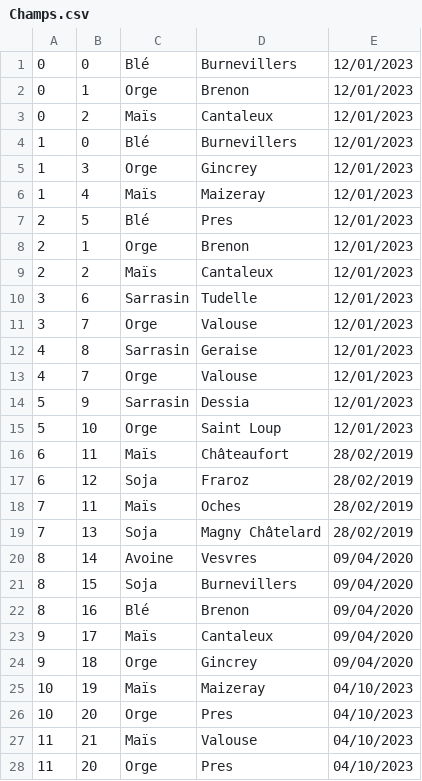
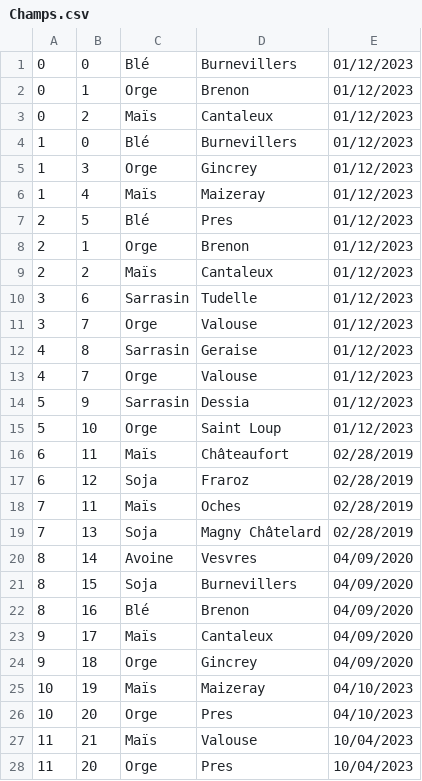
Before and after one commit to Edmondbrn/SQL-projet, a CSV file: Champs.csv, drawn as a sheet; only a part is shown; the diff covers the shown part only.

Commit message:
Passage dates en format anglais

```diff
--- a/Champs.csv
+++ b/Champs.csv
@@ -1,28 +1,28 @@
-0,0,Blé,Burnevillers,12/01/2023
-0,1,Orge,Brenon,12/01/2023
-0,2,Maïs,Cantaleux,12/01/2023
-1,0,Blé,Burnevillers,12/01/2023
-1,3,Orge,Gincrey,12/01/2023
-1,4,Maïs,Maizeray,12/01/2023
-2,5,Blé,Pres,12/01/2023
-2,1,Orge,Brenon,12/01/2023
-2,2,Maïs,Cantaleux,12/01/2023
-3,6,Sarrasin,Tudelle,12/01/2023
-3,7,Orge,Valouse,12/01/2023
-4,8,Sarrasin,Geraise,12/01/2023
-4,7,Orge,Valouse,12/01/2023
-5,9,Sarrasin,Dessia,12/01/2023
-5,10,Orge,Saint Loup,12/01/2023
-6,11,Maïs,Châteaufort,28/02/2019
-6,12,Soja,Fraroz,28/02/2019
-7,11,Maïs,Oches,28/02/2019
-7,13,Soja,Magny Châtelard,28/02/2019
-8,14,Avoine,Vesvres,09/04/2020
-8,15,Soja,Burnevillers,09/04/2020
-8,16,Blé,Brenon,09/04/2020
-9,17,Maïs,Cantaleux,09/04/2020
-9,18,Orge,Gincrey,09/04/2020
+0,0,Blé,Burnevillers,01/12/2023
+0,1,Orge,Brenon,01/12/2023
+0,2,Maïs,Cantaleux,01/12/2023
+1,0,Blé,Burnevillers,01/12/2023
+1,3,Orge,Gincrey,01/12/2023
+1,4,Maïs,Maizeray,01/12/2023
+2,5,Blé,Pres,01/12/2023
+2,1,Orge,Brenon,01/12/2023
+2,2,Maïs,Cantaleux,01/12/2023
+3,6,Sarrasin,Tudelle,01/12/2023
+3,7,Orge,Valouse,01/12/2023
+4,8,Sarrasin,Geraise,01/12/2023
+4,7,Orge,Valouse,01/12/2023
+5,9,Sarrasin,Dessia,01/12/2023
+5,10,Orge,Saint Loup,01/12/2023
+6,11,Maïs,Châteaufort,02/28/2019
+6,12,Soja,Fraroz,02/28/2019
+7,11,Maïs,Oches,02/28/2019
+7,13,Soja,Magny Châtelard,02/28/2019
+8,14,Avoine,Vesvres,04/09/2020
+8,15,Soja,Burnevillers,04/09/2020
+8,16,Blé,Brenon,04/09/2020
+9,17,Maïs,Cantaleux,04/09/2020
+9,18,Orge,Gincrey,04/09/2020
 10,19,Maïs,Maizeray,04/10/2023
 10,20,Orge,Pres,04/10/2023
-11,21,Maïs,Valouse,04/10/2023
-11,20,Orge,Pres,04/10/2023
+11,21,Maïs,Valouse,10/04/2023
+11,20,Orge,Pres,10/04/2023
```
Also changed, not shown: 45 edited cells elsewhere in this file.
